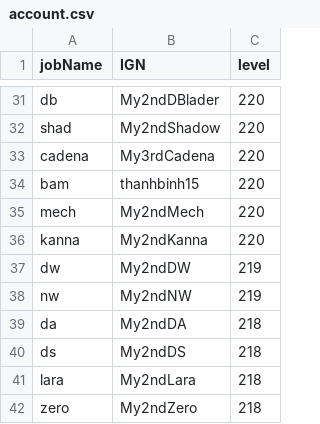
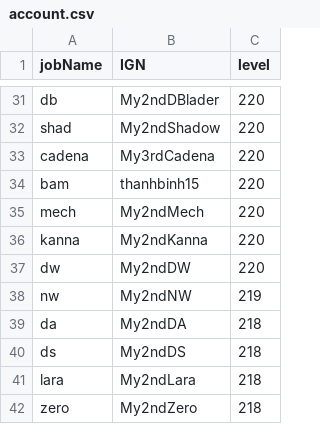
Before and after one commit to My2ndAngelic/Maple-Progression-Tracker, a CSV file: data/account.csv, drawn as a sheet; only a part is shown, gaps mark what is left out.

Commit message:
Update account data

```diff
--- a/data/account.csv
+++ b/data/account.csv
@@ -36,3 +36,3 @@ mech,My2ndMech,220
 kanna,My2ndKanna,220
-dw,My2ndDW,219
+dw,My2ndDW,220
 nw,My2ndNW,219
```
Also changed, not shown: data/joblist.csv.
